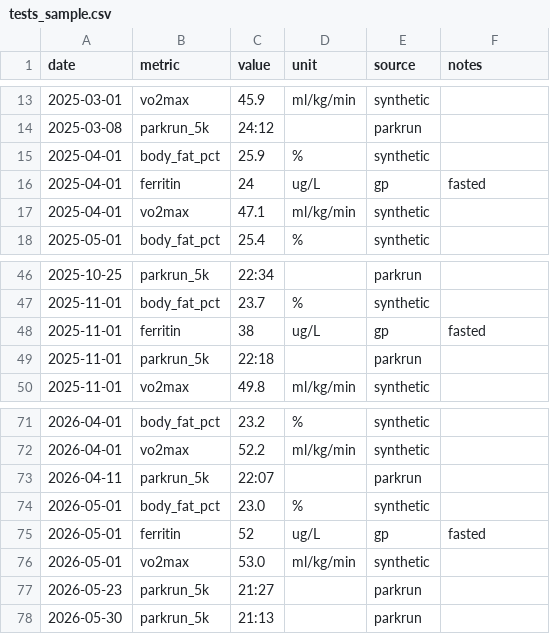
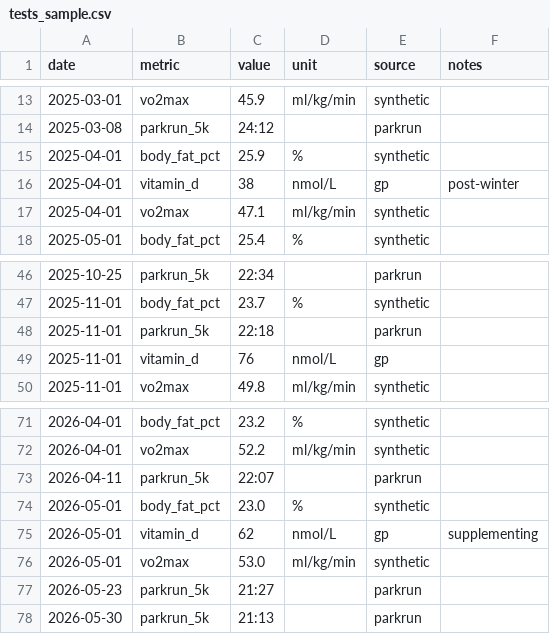
Before and after one commit to annabator/longrun, a CSV file: sample_data/tests_sample.csv, drawn as a sheet; only a part is shown, gaps mark what is left out.

Commit message:
refactor(models): track vitamin D rather than ferritin as the blood marker
The named marker was readable in code, sample data and docs alike, which
is more than a repository heading for public view needs to say about its
owner's blood work. Vitamin D stands in as an equally relevant marker for
an endurance runner.

The sample readings now follow the seasonal pattern a UK blood panel
actually shows - a post-winter trough, a post-summer peak, a better
spring once supplementing - so the synthetic history stays plausible
rather than drifting upward for no reason.

Surrounding comments now say "blood results" instead of naming a marker,
since the long format means the constant is only ever an example: any
marker is a row, and none of them needs a code change.

```diff
--- a/sample_data/tests_sample.csv
+++ b/sample_data/tests_sample.csv
@@ -15,3 +15,3 @@ date,metric,value,unit,source,notes
 2025-04-01,body_fat_pct,25.9,%,synthetic,
-2025-04-01,ferritin,24,ug/L,gp,fasted
+2025-04-01,vitamin_d,38,nmol/L,gp,post-winter
 2025-04-01,vo2max,47.1,ml/kg/min,synthetic,
@@ -47,4 +47,4 @@ date,metric,value,unit,source,notes
 2025-11-01,body_fat_pct,23.7,%,synthetic,
-2025-11-01,ferritin,38,ug/L,gp,fasted
 2025-11-01,parkrun_5k,22:18,,parkrun,
+2025-11-01,vitamin_d,76,nmol/L,gp,
 2025-11-01,vo2max,49.8,ml/kg/min,synthetic,
@@ -74,3 +74,3 @@ date,metric,value,unit,source,notes
 2026-05-01,body_fat_pct,23.0,%,synthetic,
-2026-05-01,ferritin,52,ug/L,gp,fasted
+2026-05-01,vitamin_d,62,nmol/L,gp,supplementing
 2026-05-01,vo2max,53.0,ml/kg/min,synthetic,
```
Also changed, not shown: 4 other files.
